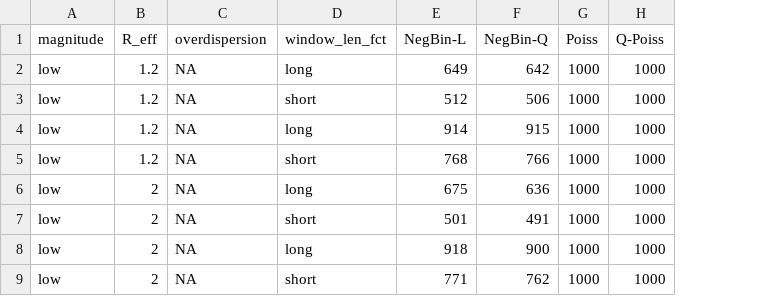
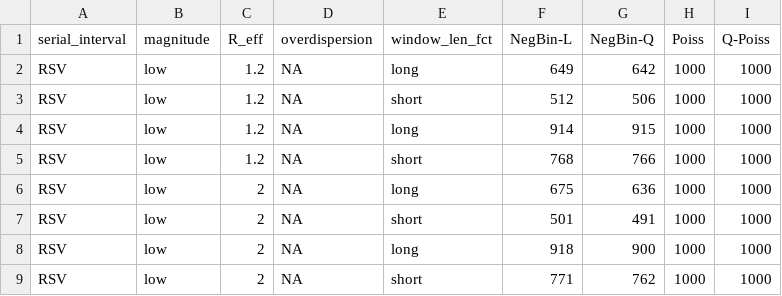
Before and after one commit to kit-health-statistics/epiestim_overdispesion, a CSV file: tables/Branching_convergence.csv, drawn as a sheet; the diff names each change by its address in the sheet, - before the commit and + after, or states it on an @@ line.

```diff
--- a/tables/Branching_convergence.csv
+++ b/tables/Branching_convergence.csv
+column A (serial_interval), rows 2-9: all RSV
```
Also changed, not shown: tables/Branching_unstable.csv, tables/NegBin-L_convergence.csv, 7 other files.
